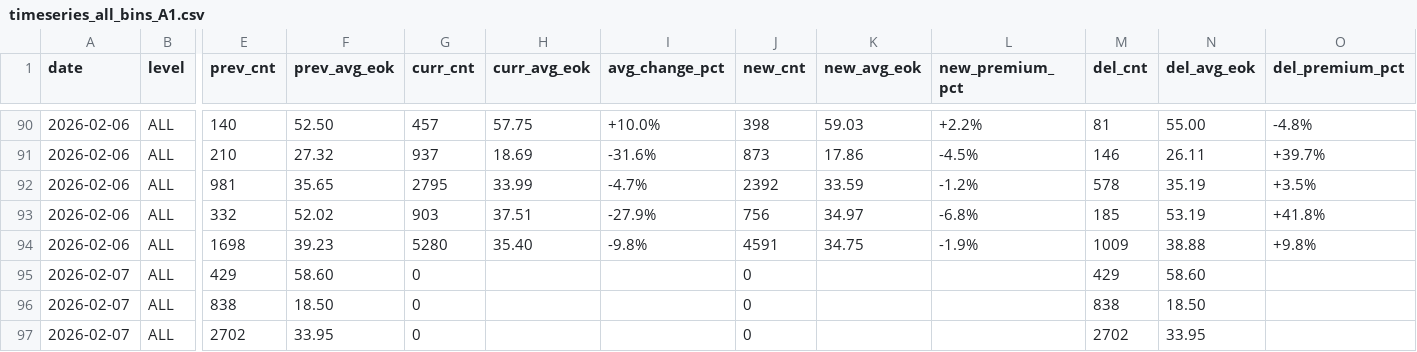
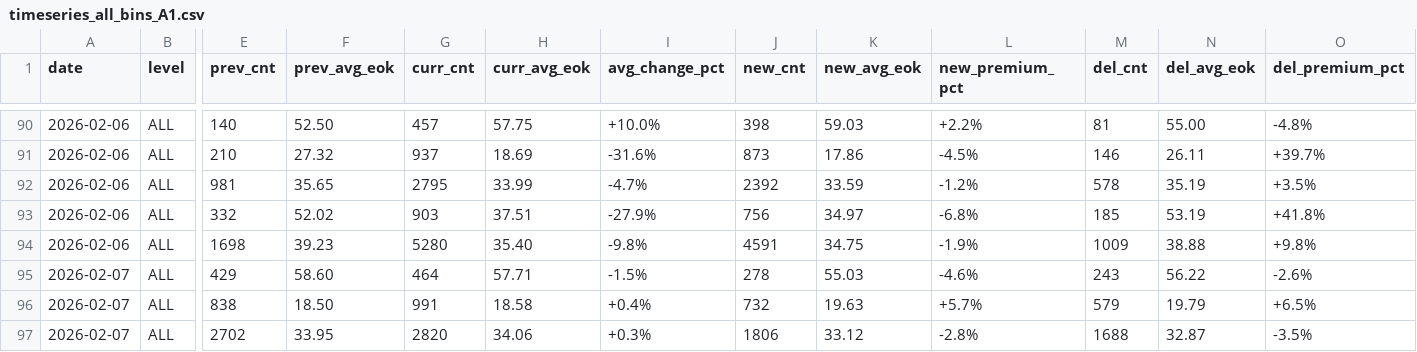
Before and after one commit to jhansummer/property-dashboard-maemul-tracking, a CSV file: reports/timeseries_all_bins_A1.csv, drawn as a sheet; only a part is shown, gaps mark what is left out; the diff covers the shown part only; the diff names each change by its address in the sheet, - before the commit and + after, or states it on an @@ line.

```diff
--- a/reports/timeseries_all_bins_A1.csv
+++ b/reports/timeseries_all_bins_A1.csv
-G95 (curr_cnt): 0
+G95 (curr_cnt): 464
-H95 (curr_avg_eok): (empty)
+H95 (curr_avg_eok): 57.71
-I95 (avg_change_pct): (empty)
+I95 (avg_change_pct): -1.5%
-J95 (new_cnt): 0
+J95 (new_cnt): 278
-K95 (new_avg_eok): (empty)
+K95 (new_avg_eok): 55.03
-L95 (new_premium_pct): (empty)
+L95 (new_premium_pct): -4.6%
-M95 (del_cnt): 429
+M95 (del_cnt): 243
-N95 (del_avg_eok): 58.60
+N95 (del_avg_eok): 56.22
-O95 (del_premium_pct): (empty)
+O95 (del_premium_pct): -2.6%
-G96 (curr_cnt): 0
+G96 (curr_cnt): 991
-H96 (curr_avg_eok): (empty)
+H96 (curr_avg_eok): 18.58
-I96 (avg_change_pct): (empty)
+I96 (avg_change_pct): +0.4%
-J96 (new_cnt): 0
+J96 (new_cnt): 732
-K96 (new_avg_eok): (empty)
+K96 (new_avg_eok): 19.63
-L96 (new_premium_pct): (empty)
+L96 (new_premium_pct): +5.7%
-M96 (del_cnt): 838
+M96 (del_cnt): 579
-N96 (del_avg_eok): 18.50
+N96 (del_avg_eok): 19.79
-O96 (del_premium_pct): (empty)
+O96 (del_premium_pct): +6.5%
-G97 (curr_cnt): 0
+G97 (curr_cnt): 2820
-H97 (curr_avg_eok): (empty)
+H97 (curr_avg_eok): 34.06
-I97 (avg_change_pct): (empty)
+I97 (avg_change_pct): +0.3%
-J97 (new_cnt): 0
+J97 (new_cnt): 1806
-K97 (new_avg_eok): (empty)
+K97 (new_avg_eok): 33.12
-L97 (new_premium_pct): (empty)
+L97 (new_premium_pct): -2.8%
-M97 (del_cnt): 2702
+M97 (del_cnt): 1688
-N97 (del_avg_eok): 33.95
+N97 (del_avg_eok): 32.87
-O97 (del_premium_pct): (empty)
+O97 (del_premium_pct): -3.5%
```
Also changed, not shown: 18 edited cells elsewhere in this file, reports/report_all_bins_A1_latest.csv, reports/report_all_bins_B1_latest.csv, 14 other files.
